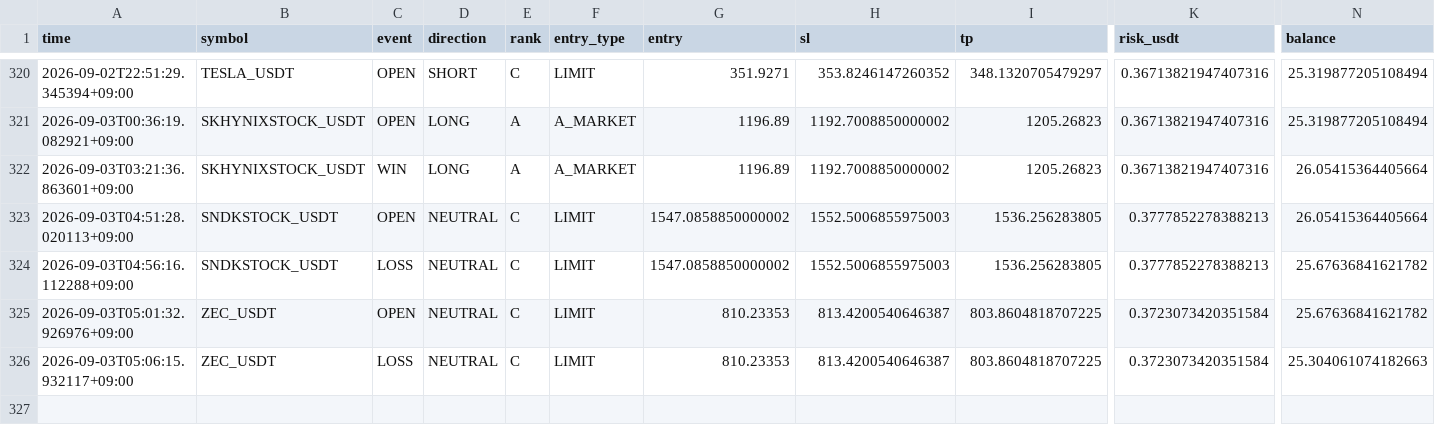
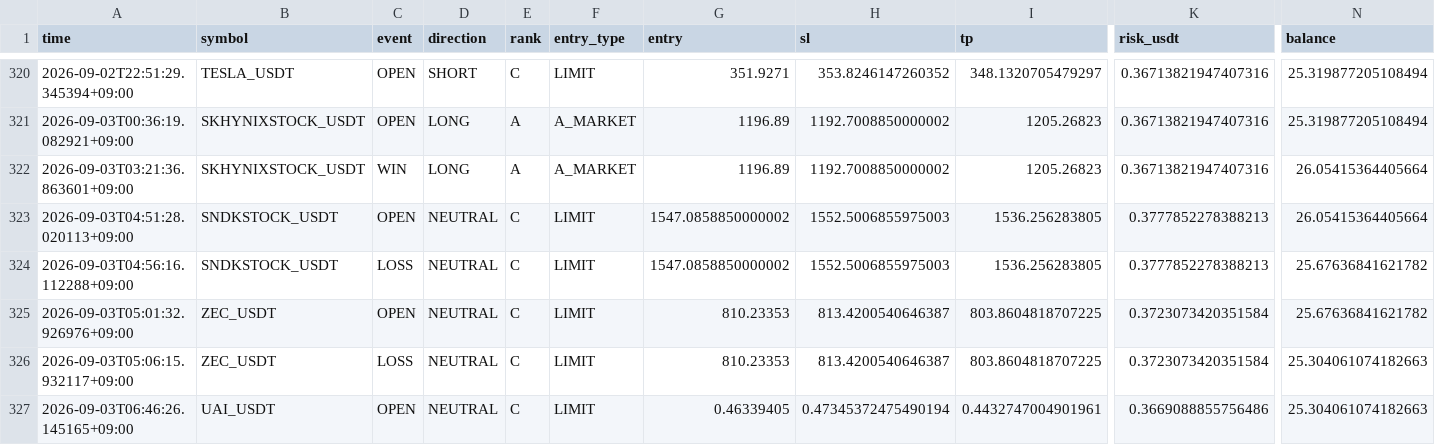
Before and after one commit to Sho-Sho122/mexc-monitor, a CSV file: mexc_hybrid_trades.csv, drawn as a sheet; only a part is shown, gaps mark what is left out; rows hold the shown columns only; the diff names each change by its address in the sheet, - before the commit and + after, or states it on an @@ line.

Commit message:
Update MEXC HYBRID state

```diff
--- a/mexc_hybrid_trades.csv
+++ b/mexc_hybrid_trades.csv
+row 327: 2026-09-03T06:46:26.145165+09:00 | UAI_USDT | OPEN | NEUTRAL | C | LIMIT | 0.46339405 | 0.47345372475490194 | 0.4432747004901961 | 0.3669088855756486 | 25.304061074182663
```
Also changed, not shown: 1 other file.
